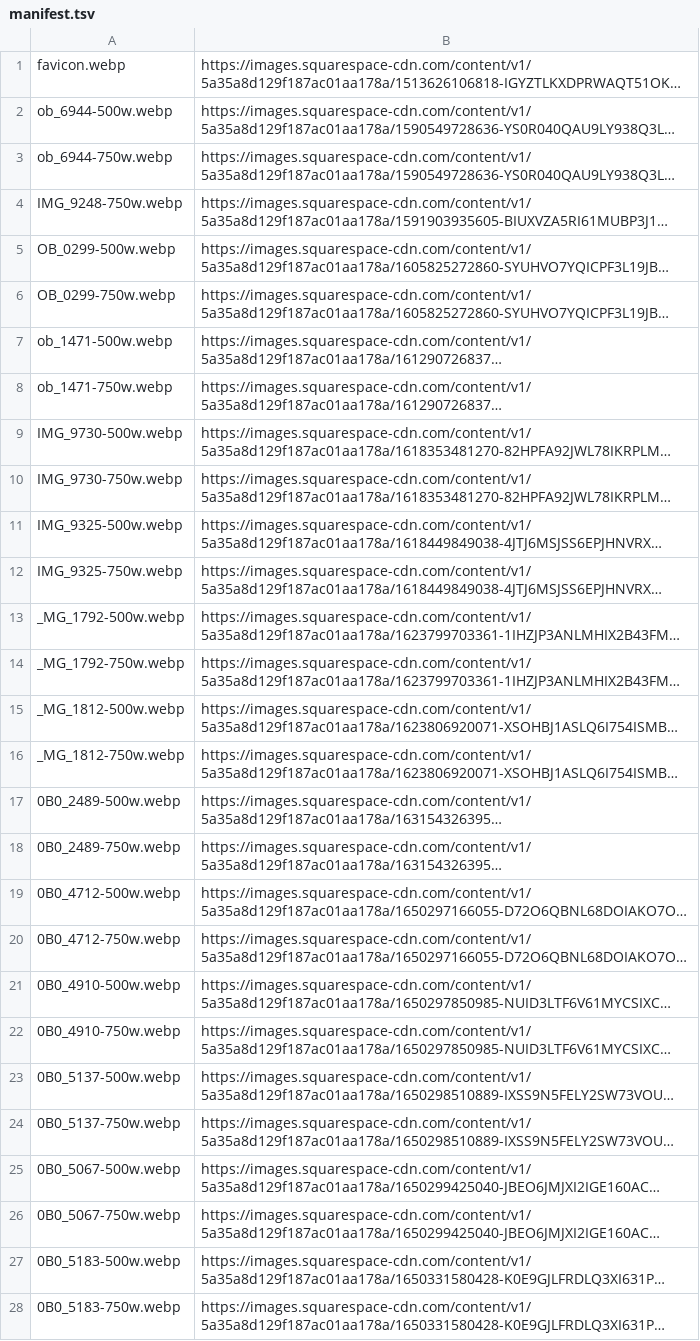
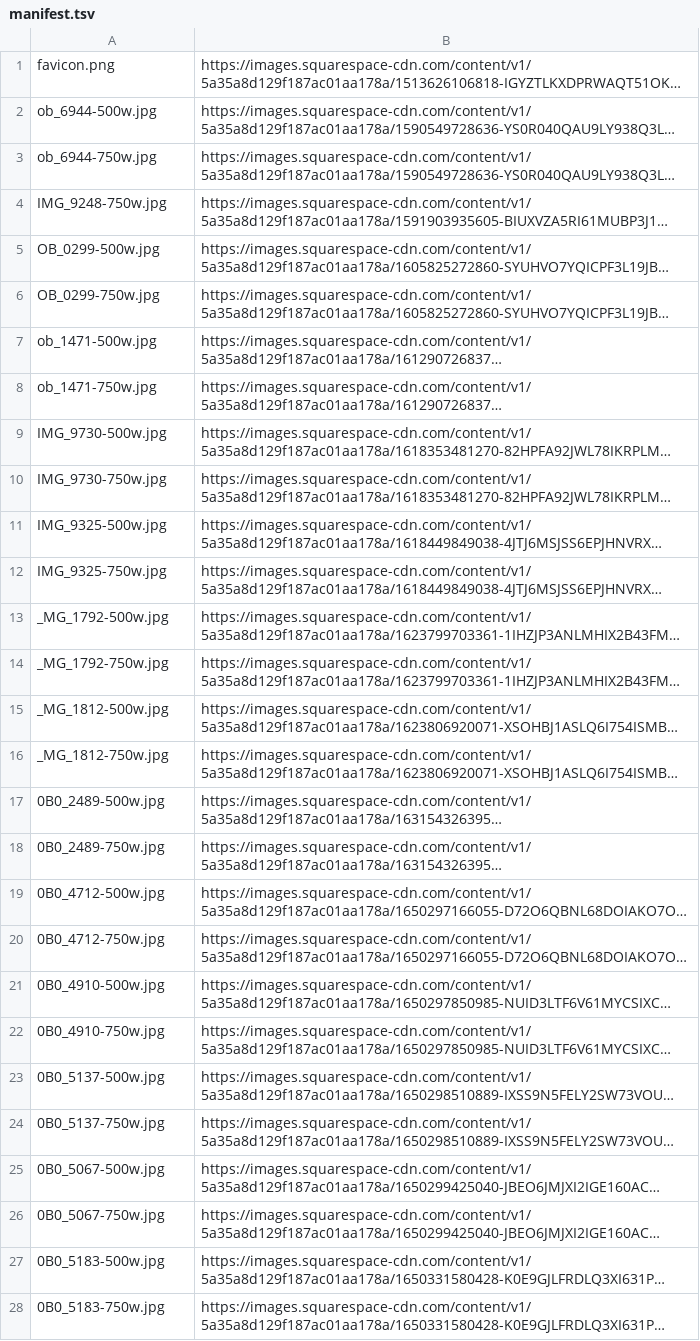
Before and after one commit to juan-viox/ob-cinematic, a TSV file: site/assets/img/manifest.tsv, drawn as a sheet; only a part is shown; long unchanged cells end in …; the diff covers the shown part only; the diff names each change by its address in the sheet, - before the commit and + after, or states it on an @@ line.

```diff
--- a/site/assets/img/manifest.tsv
+++ b/site/assets/img/manifest.tsv
-A1: favicon.webp
+A1: favicon.png
-A2: ob_6944-500w.webp
+A2: ob_6944-500w.jpg
-A3: ob_6944-750w.webp
+A3: ob_6944-750w.jpg
-A4: IMG_9248-750w.webp
+A4: IMG_9248-750w.jpg
-A5: OB_0299-500w.webp
+A5: OB_0299-500w.jpg
-A6: OB_0299-750w.webp
+A6: OB_0299-750w.jpg
-A7: ob_1471-500w.webp
+A7: ob_1471-500w.jpg
-A8: ob_1471-750w.webp
+A8: ob_1471-750w.jpg
-A9: IMG_9730-500w.webp
+A9: IMG_9730-500w.jpg
-A10: IMG_9730-750w.webp
+A10: IMG_9730-750w.jpg
-A11: IMG_9325-500w.webp
+A11: IMG_9325-500w.jpg
-A12: IMG_9325-750w.webp
+A12: IMG_9325-750w.jpg
-A13: _MG_1792-500w.webp
+A13: _MG_1792-500w.jpg
-A14: _MG_1792-750w.webp
+A14: _MG_1792-750w.jpg
-A15: _MG_1812-500w.webp
+A15: _MG_1812-500w.jpg
-A16: _MG_1812-750w.webp
+A16: _MG_1812-750w.jpg
-A17: 0B0_2489-500w.webp
+A17: 0B0_2489-500w.jpg
-A18: 0B0_2489-750w.webp
+A18: 0B0_2489-750w.jpg
-A19: 0B0_4712-500w.webp
+A19: 0B0_4712-500w.jpg
-A20: 0B0_4712-750w.webp
+A20: 0B0_4712-750w.jpg
-A21: 0B0_4910-500w.webp
+A21: 0B0_4910-500w.jpg
-A22: 0B0_4910-750w.webp
+A22: 0B0_4910-750w.jpg
-A23: 0B0_5137-500w.webp
+A23: 0B0_5137-500w.jpg
-A24: 0B0_5137-750w.webp
+A24: 0B0_5137-750w.jpg
-A25: 0B0_5067-500w.webp
+A25: 0B0_5067-500w.jpg
-A26: 0B0_5067-750w.webp
+A26: 0B0_5067-750w.jpg
-A27: 0B0_5183-500w.webp
+A27: 0B0_5183-500w.jpg
-A28: 0B0_5183-750w.webp
+A28: 0B0_5183-750w.jpg
```
Also changed, not shown: 18 edited cells elsewhere in this file, 48 other files.
